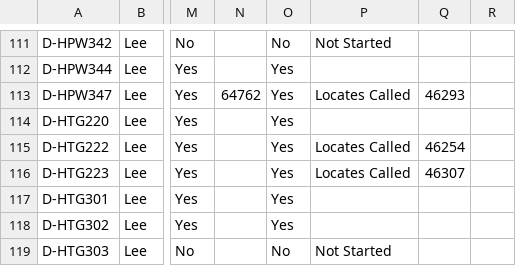
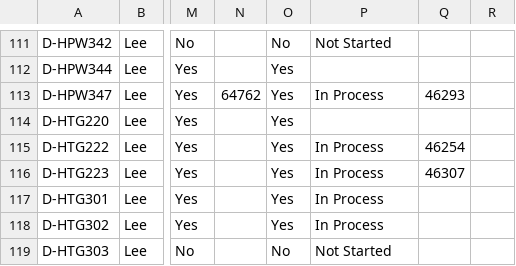
Before and after one commit to JCKraus1/Tillman-Dashboard, a CSV file: tillman-project.csv, drawn as a sheet; only a part is shown, gaps mark what is left out; the diff covers the shown part only; the diff names each change by its address in the sheet, - before the commit and + after, or states it on an @@ line.

Commit message:
Automated CSV update every 6 hours

```diff
--- a/tillman-project.csv
+++ b/tillman-project.csv
-P113: Locates Called
+P113: In Process
-P115:P116: Locates Called
+P115:P116: In Process
-P117:P118: (empty)
+P117:P118: In Process
```
Also changed, not shown: 24 edited cells elsewhere in this file.
